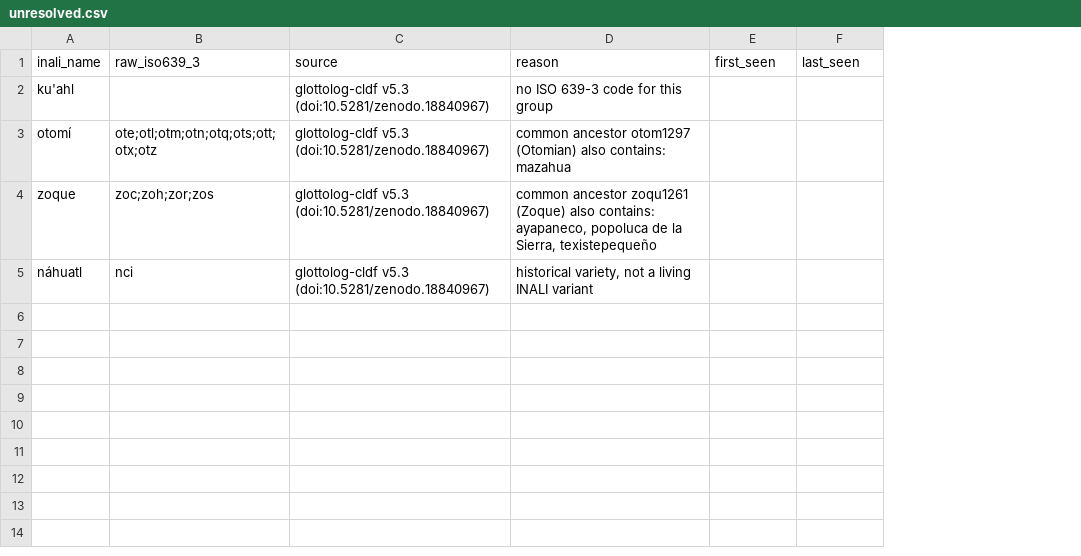
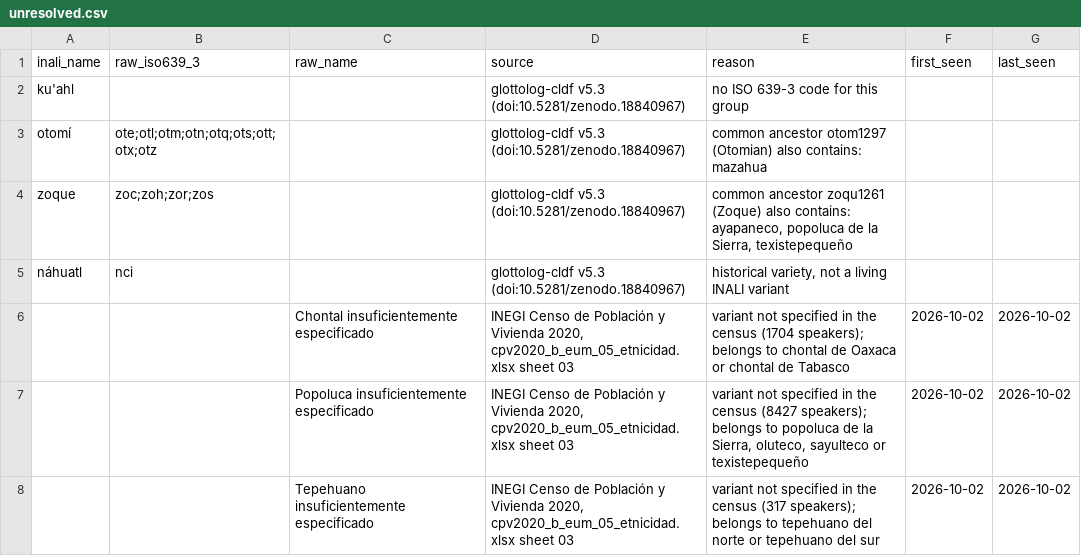
Before and after one commit to jhon-ran/Language-Resource-Tracker-, a CSV file: unresolved.csv, drawn as a sheet; the diff names each change by its address in the sheet, - before the commit and + after, or states it on an @@ line.

Commit message:
resolved names

```diff
--- a/unresolved.csv
+++ b/unresolved.csv
+column C (raw_name), empty
+row 6:  |  | Chontal insuficientemente especificado | INEGI Censo de Población y Vivienda 2020, cpv2020_b_eum_05_etnicidad.xlsx sheet 03 | variant not specified in the census (1704 speakers); belongs to chontal de Oaxaca or chontal de Tabasco | 2026-10-02 | 2026-10-02
+row 7:  |  | Popoluca insuficientemente especificado | INEGI Censo de Población y Vivienda 2020, cpv2020_b_eum_05_etnicidad.xlsx sheet 03 | variant not specified in the census (8427 speakers); belongs to popoluca de la Sierra, oluteco, sayulteco or texistepequeño | 2026-10-02 | 2026-10-02
+row 8:  |  | Tepehuano insuficientemente especificado | INEGI Censo de Población y Vivienda 2020, cpv2020_b_eum_05_etnicidad.xlsx sheet 03 | variant not specified in the census (317 speakers); belongs to tepehuano del norte or tepehuano del sur | 2026-10-02 | 2026-10-02
```
Also changed, not shown: 12 other files.
